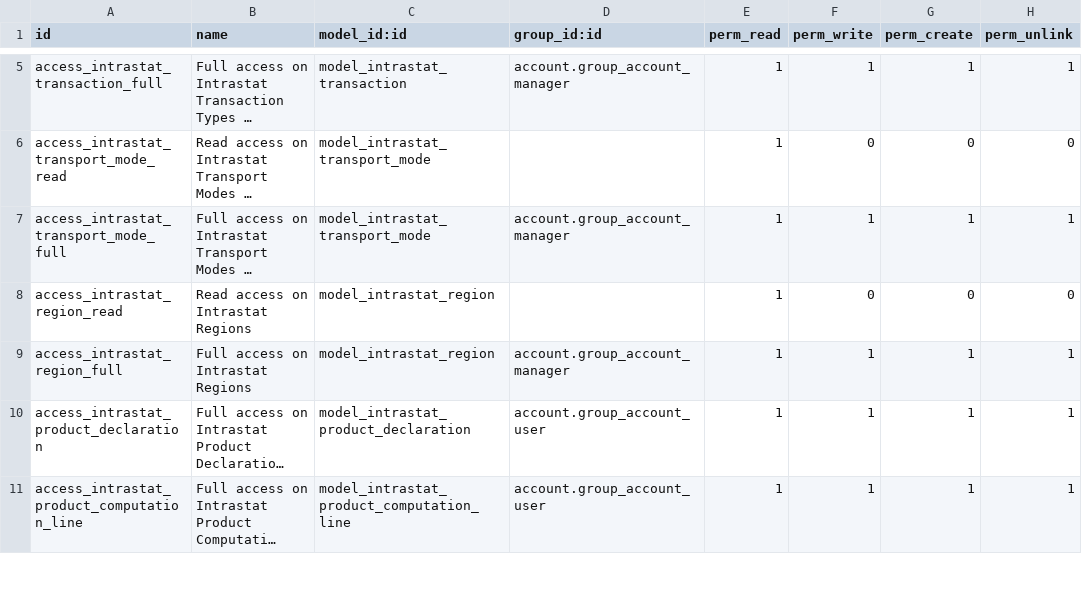
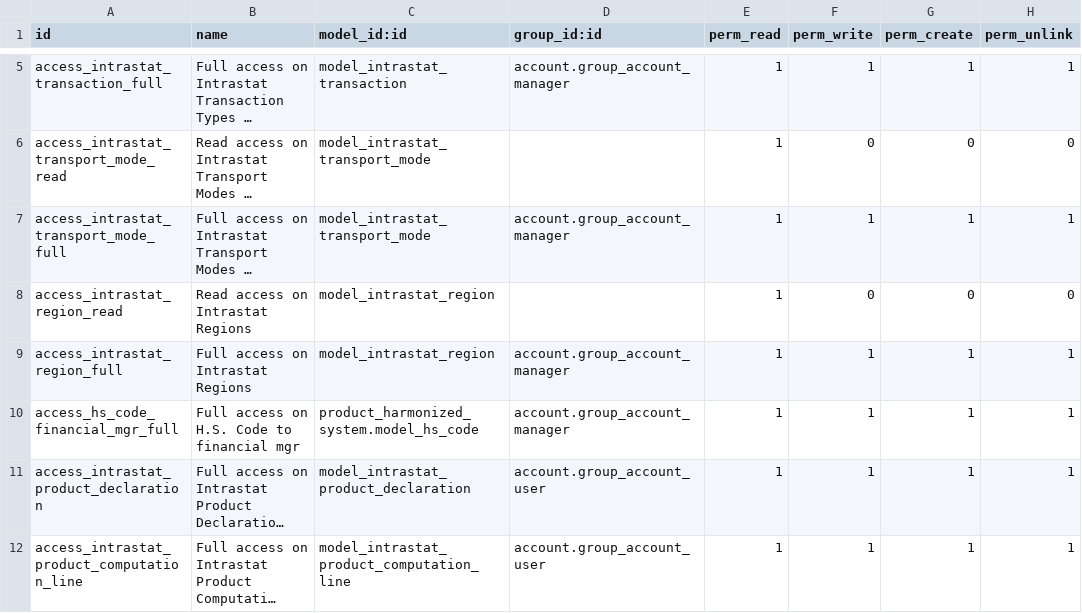
Before and after one commit to OCA/account-financial-reporting, a CSV file: intrastat_product/security/ir.model.access.csv, drawn as a sheet; only a part is shown, gaps mark what is left out; long unchanged cells end in …; the diff names each change by its address in the sheet, - before the commit and + after, or states it on an @@ line.

Commit message:
Add ACL on hs.code to financial manager (I can't do it in product_harmonized_system because it doesn't depend on account)

```diff
--- a/intrastat_product/security/ir.model.access.csv
+++ b/intrastat_product/security/ir.model.access.csv
+row 10: access_hs_code_financial_mgr_full | Full access on H.S. Code to financial mgr | product_harmonized_system.model_hs_code | account.group_account_manager | 1 | 1 | 1 | 1
```
